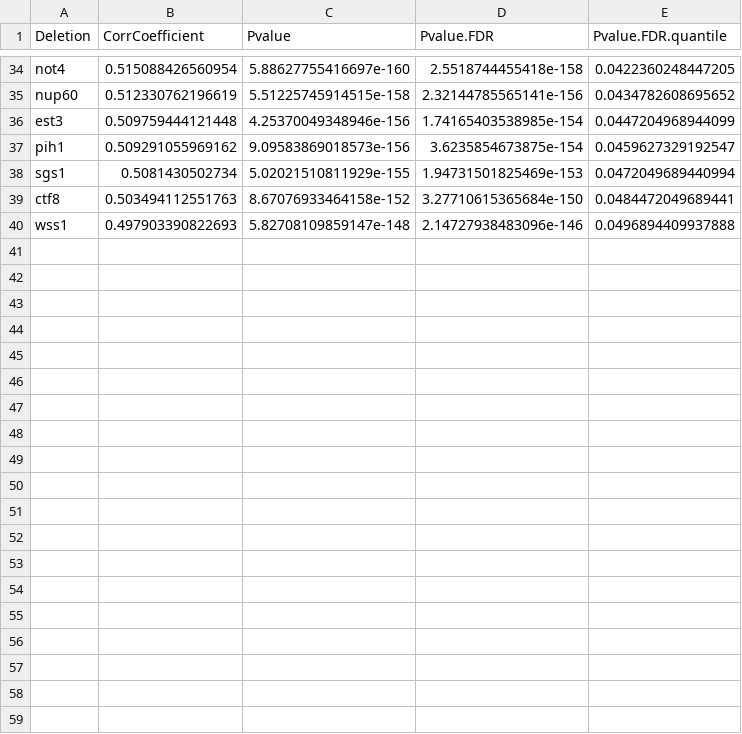
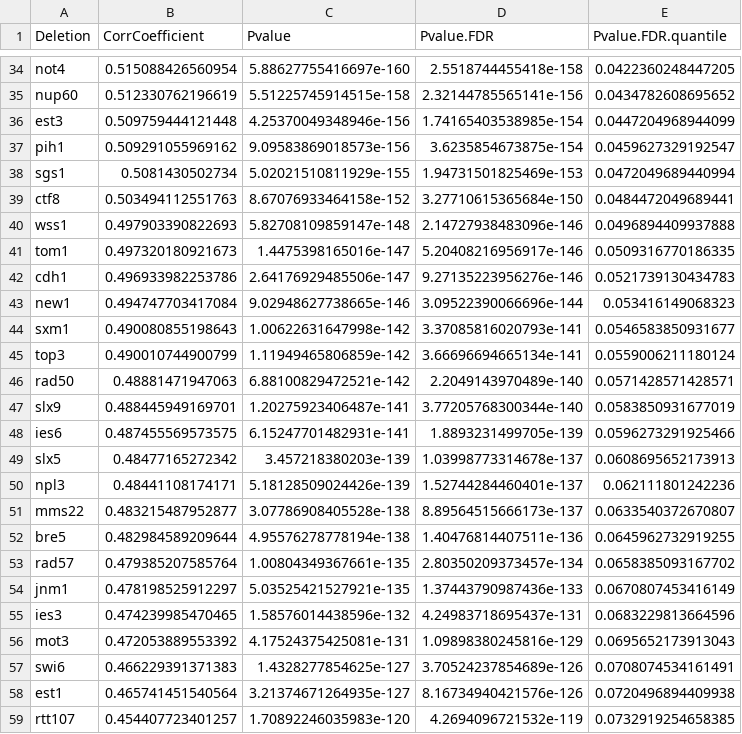
Before and after one commit to AitchisonLab/DeleteomeTools, a TSV file: output/mutant_similarity/nup170_sigCorr_L2FC0_pDEGs0.05_pCor0.05_quantile0.1.tsv (was output/mutant_similarity/nup170_sigCorr_L2FC0_pDEGs0.05_pCor0.05_quantile0.05.tsv), drawn as a sheet; only a part is shown, gaps mark what is left out; the diff covers the shown part only.

```diff
--- a/output/mutant_similarity/nup170_sigCorr_L2FC0_pDEGs0.05_pCor0.05_quantile0.05.tsv
+++ b/output/mutant_similarity/nup170_sigCorr_L2FC0_pDEGs0.05_pCor0.05_quantile0.1.tsv
@@ -40 +40,20 @@ ctf8	0.503494112551763	8.67076933464158e-152	3.27710615365684e-150	0.04844720496
 wss1	0.497903390822693	5.82708109859147e-148	2.14727938483096e-146	0.0496894409937888
+tom1	0.497320180921673	1.4475398165016e-147	5.20408216956917e-146	0.0509316770186335
+cdh1	0.496933982253786	2.64176929485506e-147	9.27135223956276e-146	0.0521739130434783
+new1	0.494747703417084	9.02948627738665e-146	3.09522390066696e-144	0.053416149068323
+sxm1	0.490080855198643	1.00622631647998e-142	3.37085816020793e-141	0.0546583850931677
+top3	0.490010744900799	1.11949465806859e-142	3.66696694665134e-141	0.0559006211180124
+rad50	0.48881471947063	6.88100829472521e-142	2.2049143970489e-140	0.0571428571428571
+slx9	0.488445949169701	1.20275923406487e-141	3.77205768300344e-140	0.0583850931677019
+ies6	0.487455569573575	6.15247701482931e-141	1.8893231499705e-139	0.0596273291925466
+slx5	0.48477165272342	3.457218380203e-139	1.03998773314678e-137	0.0608695652173913
+npl3	0.48441108174171	5.18128509024426e-139	1.52744284460401e-137	0.062111801242236
+mms22	0.483215487952877	3.07786908405528e-138	8.89564515666173e-137	0.0633540372670807
+bre5	0.482984589209644	4.95576278778194e-138	1.40476814407511e-136	0.0645962732919255
+rad57	0.479385207585764	1.00804349367661e-135	2.80350209373457e-134	0.0658385093167702
+jnm1	0.478198525912297	5.03525421527921e-135	1.37443790987436e-133	0.0670807453416149
+ies3	0.474239985470465	1.58576014438596e-132	4.24983718695437e-131	0.0683229813664596
+mot3	0.472053889553392	4.17524375425081e-131	1.09898380245816e-129	0.0695652173913043
+swi6	0.466229391371383	1.4328277854625e-127	3.70524237854689e-126	0.0708074534161491
+est1	0.465741451540564	3.21374671264935e-127	8.16734940421576e-126	0.0720496894409938
+rtt107	0.454407723401257	1.70892246035983e-120	4.2694096721532e-119	0.0732919254658385
```
Also changed, not shown: 20 added rows elsewhere in this file, 13 other files.
